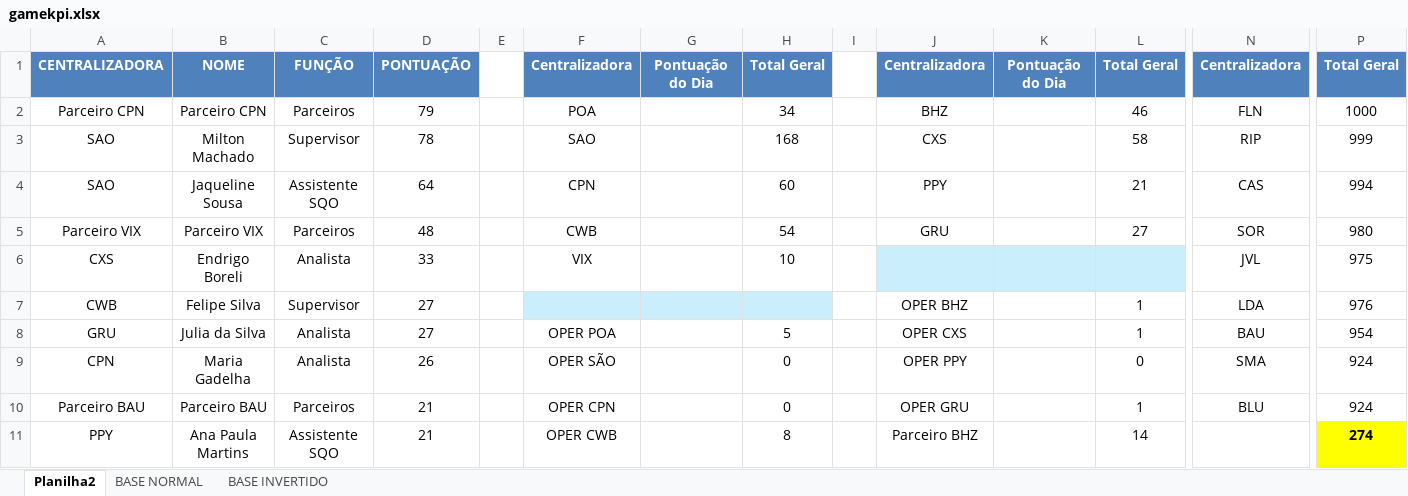
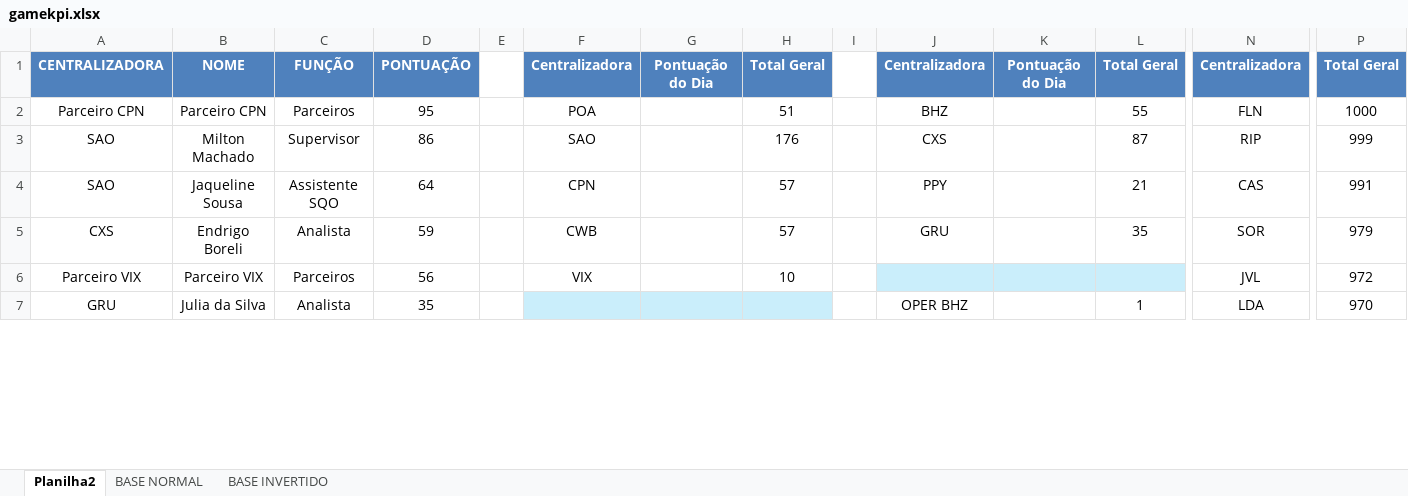
Before and after one commit to gamebos-collab/desafiodeexcelencia, an Excel workbook: public/gamekpi.xlsx, sheet Planilha2, drawn as a sheet; only a part is shown, gaps mark what is left out; values as stored, in another font and other column widths than the file's, no borders; table styles not drawn; removed rows and columns are numbered as before the commit, all else as after; rows hold the shown columns only; the diff covers the shown part only; the diff names each change by its address in the sheet, - before the commit and + after, or states it on an @@ line.

```diff
--- a/public/gamekpi.xlsx (sheet Planilha2)
+++ b/public/gamekpi.xlsx (sheet Planilha2)
-D2: 79
+D2: 95
-H2: 34
+H2: 51
-L2: 46
+L2: 55
-D3: 78
+D3: 86
-H3: 168
+H3: 176
-L3: 58
+L3: 87
-H4: 60
+H4: 57
-P4: 994
+P4: 991
-row 5: Parceiro VIX | Parceiro VIX | Parceiros | 48 |  | CWB |  | 54 |  | GRU |  | 27 | SOR | 980
-D5: 33
+D5: 59
-F5: VIX
+F5: CWB
-H5: 10
+H5: 57
-J5: (empty)
+J5: GRU
-J5:L5 fill: #CAEEFB
+J5:L5 fill: none
-L5: (empty)
+L5: 35
-N5: JVL
+N5: SOR
-P5: 975
+P5: 979
-row 7: CWB | Felipe Silva | Supervisor | 27 |  |  |  |  |  | OPER BHZ |  | 1 | LDA | 976
+row 6: Parceiro VIX | Parceiro VIX | Parceiros | 56 |  | VIX |  | 10 |  |  |  |  | JVL | 972
-D7: 27
+D7: 35
-F7: OPER POA
+F7: (empty)
-F7:H7 fill: none
+F7:H7 fill: #CAEEFB
-H7: 5
+H7: (empty)
-J7: OPER CXS
+J7: OPER BHZ
-N7: BAU
+N7: LDA
-P7: 954
+P7: 970
-row 9: CPN | Maria Gadelha | Analista | 26 |  | OPER SÃO |  | 0 |  | OPER PPY |  | 0 | SMA | 924
-row 10: Parceiro BAU | Parceiro BAU | Parceiros | 21 |  | OPER CPN |  | 0 |  | OPER GRU |  | 1 | BLU | 924
-row 11: PPY | Ana Paula Martins | Assistente SQO | 21 |  | OPER CWB |  | 8 |  | Parceiro BHZ |  | 14 |  | 274
```
Also changed, not shown: 15 added rows, 11 removed rows, 115 edited cells and cell formats elsewhere in this sheet, sheet BASE NORMAL, sheet BASE INVERTIDO, formulas that keep their value, 2 other files.
